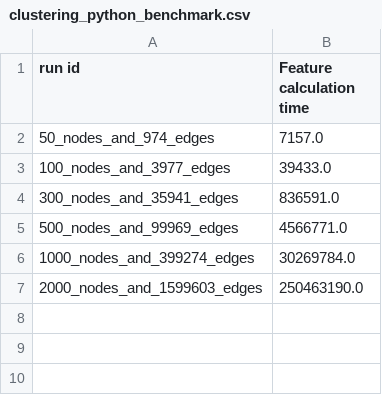
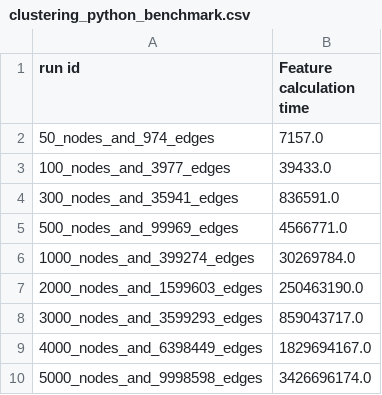
Before and after one commit to oricc/graph-measures, a CSV file: accelerated_graph_features/benchmarks/clustering_python_benchmark.csv (was accelerated_graph_features/clustering_python_benchmark.csv), drawn as a sheet; the diff names each change by its address in the sheet, - before the commit and + after, or states it on an @@ line.

Commit message:
Results of first benchmarks

```diff
--- a/accelerated_graph_features/clustering_python_benchmark.csv
+++ b/accelerated_graph_features/benchmarks/clustering_python_benchmark.csv
+row 8: 3000_nodes_and_3599293_edges | 859043717.0
+row 9: 4000_nodes_and_6398449_edges | 1829694167.0
+row 10: 5000_nodes_and_9998598_edges | 3426696174.0
```
Also changed, not shown: 12 other files.
